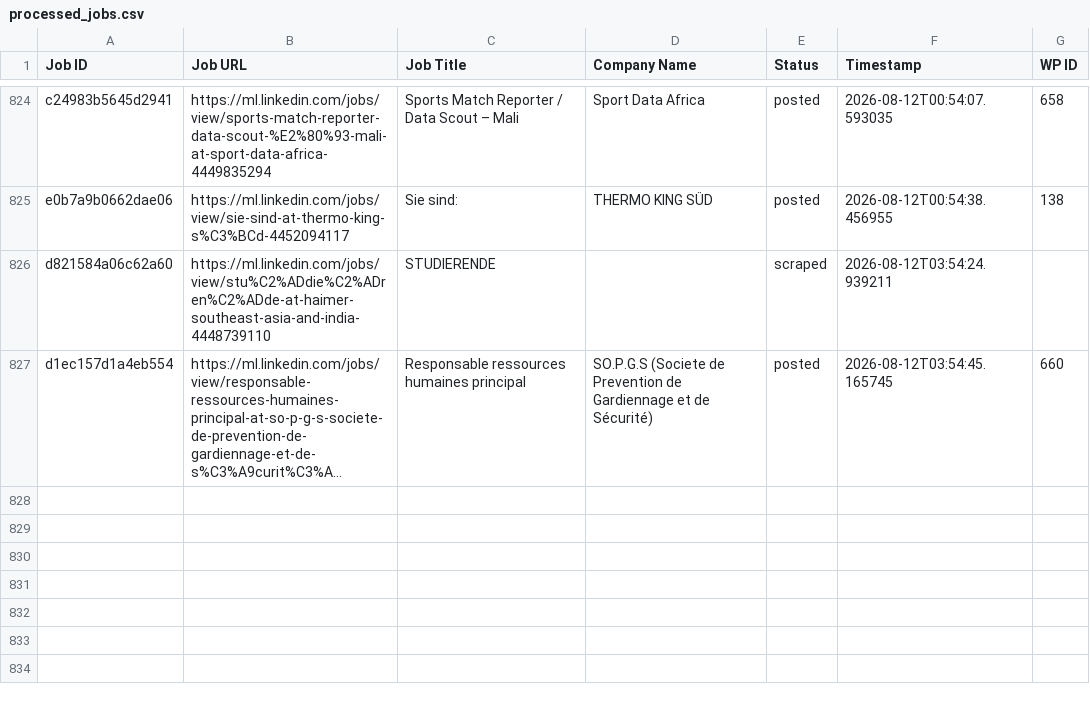
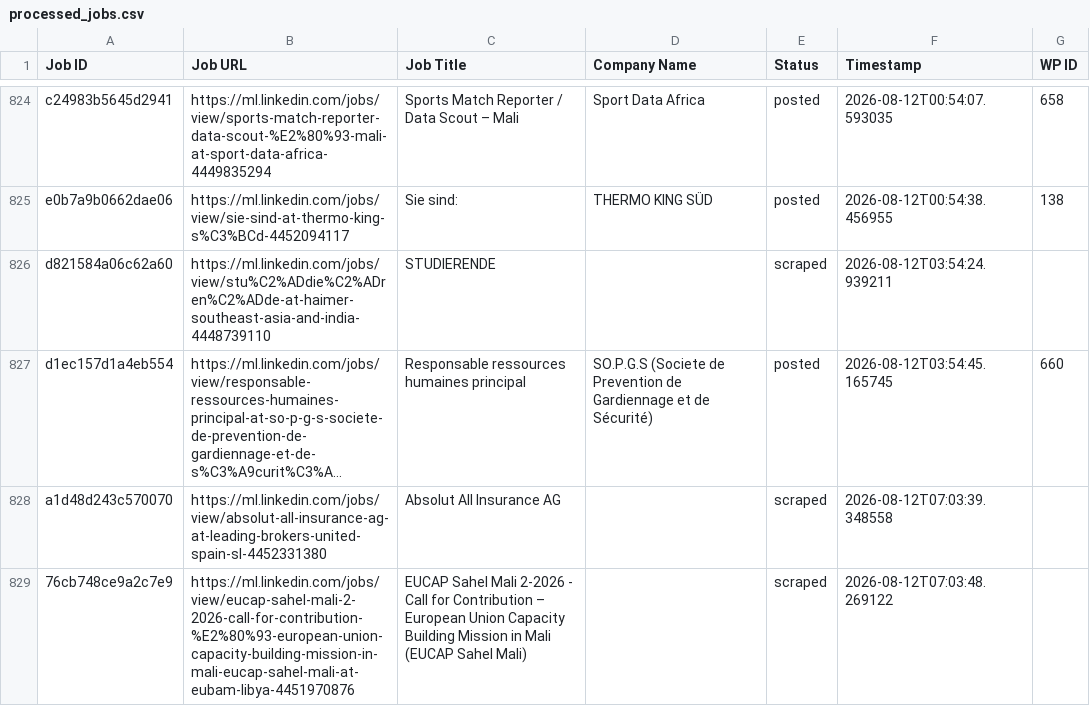
Before and after one commit to innovationinc2000/ml, a CSV file: processed_jobs.csv, drawn as a sheet; only a part is shown, gaps mark what is left out; long unchanged cells end in …; the diff names each change by its address in the sheet, - before the commit and + after, or states it on an @@ line.

```diff
--- a/processed_jobs.csv
+++ b/processed_jobs.csv
+row 828: a1d48d243c570070 | https://ml.linkedin.com/jobs/view/absolut-all-insurance-ag-at-leading-brokers-united-spain-sl-4452331380 | Absolut All Insurance AG |  | scraped | 2026-08-12T07:03:39.348558
+row 829: 76cb748ce9a2c7e9 | https://ml.linkedin.com/jobs/view/eucap-sahel-mali-2-2026-call-for-contribution-%E2%80%93-european-union-capacity-building-mission-in-mali-eucap-sahel-mali-at-eubam-libya-4451970876 | EUCAP Sahel Mali 2-2026 - Call for Contribution – European Union Capacity Building Mission in Mali (EUCAP Sahel Mali) |  | scraped | 2026-08-12T07:03:48.269122
```
